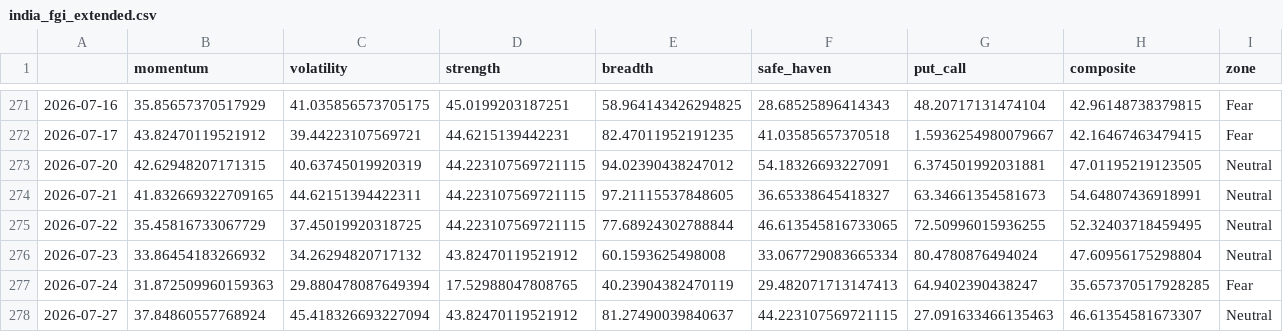
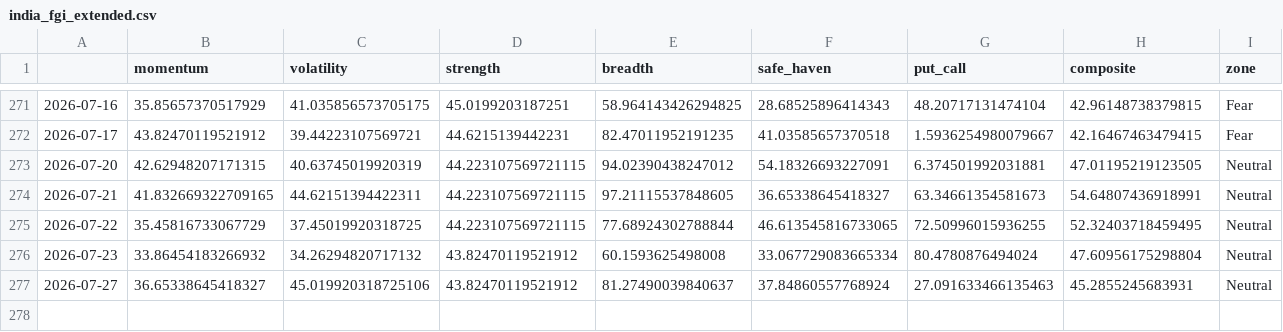
Before and after one commit to Sumanthputanemahesh/FEAR-AND-GREED-INDEX-INDIA, a CSV file: docs/data/india_fgi_extended.csv, drawn as a sheet; only a part is shown, gaps mark what is left out.

```diff
--- a/docs/data/india_fgi_extended.csv
+++ b/docs/data/india_fgi_extended.csv
@@ -276,3 +276,2 @@
 2026-07-23,33.86454183266932,34.26294820717132,43.82470119521912,60.1593625498008,33.067729083665334,80.4780876494024,47.60956175298804,Neutral
-2026-07-24,31.872509960159363,29.880478087649394,17.52988047808765,40.23904382470119,29.482071713147413,64.9402390438247,35.657370517928285,Fear
-2026-07-27,37.84860557768924,45.418326693227094,43.82470119521912,81.27490039840637,44.223107569721115,27.091633466135463,46.61354581673307,Neutral
+2026-07-27,36.65338645418327,45.019920318725106,43.82470119521912,81.27490039840637,37.84860557768924,27.091633466135463,45.2855245683931,Neutral
```
Also changed, not shown: docs/data/india_fgi_components_raw.csv, docs/data/india_fgi_core.csv, 7 other files.
